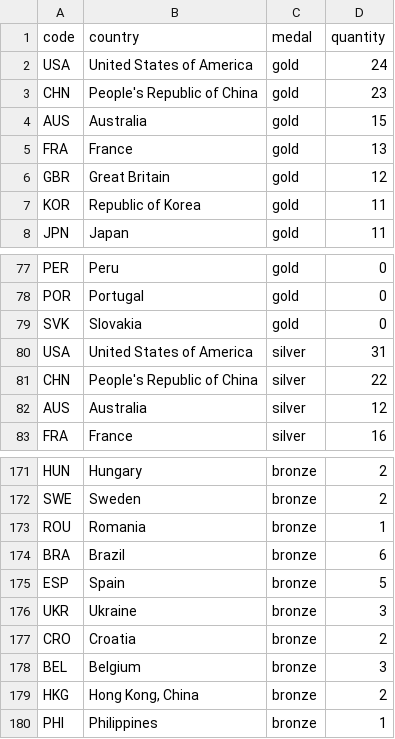
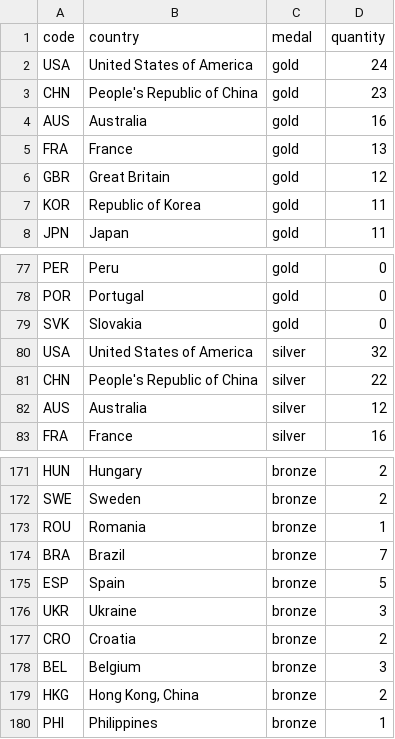
Before and after one commit to taniki/paris2024-data, a CSV file: datasets/medal_countries.long.auto.csv, drawn as a sheet; only a part is shown, gaps mark what is left out.

```diff
--- a/datasets/medal_countries.long.auto.csv
+++ b/datasets/medal_countries.long.auto.csv
@@ -3,3 +3,3 @@ USA,United States of America,gold,24
 CHN,People's Republic of China,gold,23
-AUS,Australia,gold,15
+AUS,Australia,gold,16
 FRA,France,gold,13
@@ -79,3 +79,3 @@ POR,Portugal,gold,0
 SVK,Slovakia,gold,0
-USA,United States of America,silver,31
+USA,United States of America,silver,32
 CHN,People's Republic of China,silver,22
@@ -173,3 +173,3 @@ SWE,Sweden,bronze,2
 ROU,Romania,bronze,1
-BRA,Brazil,bronze,6
+BRA,Brazil,bronze,7
 ESP,Spain,bronze,5
```
Also changed, not shown: datasets/medal_countries.wide.auto.csv, datasets/medallists.csv, 1 other file.
